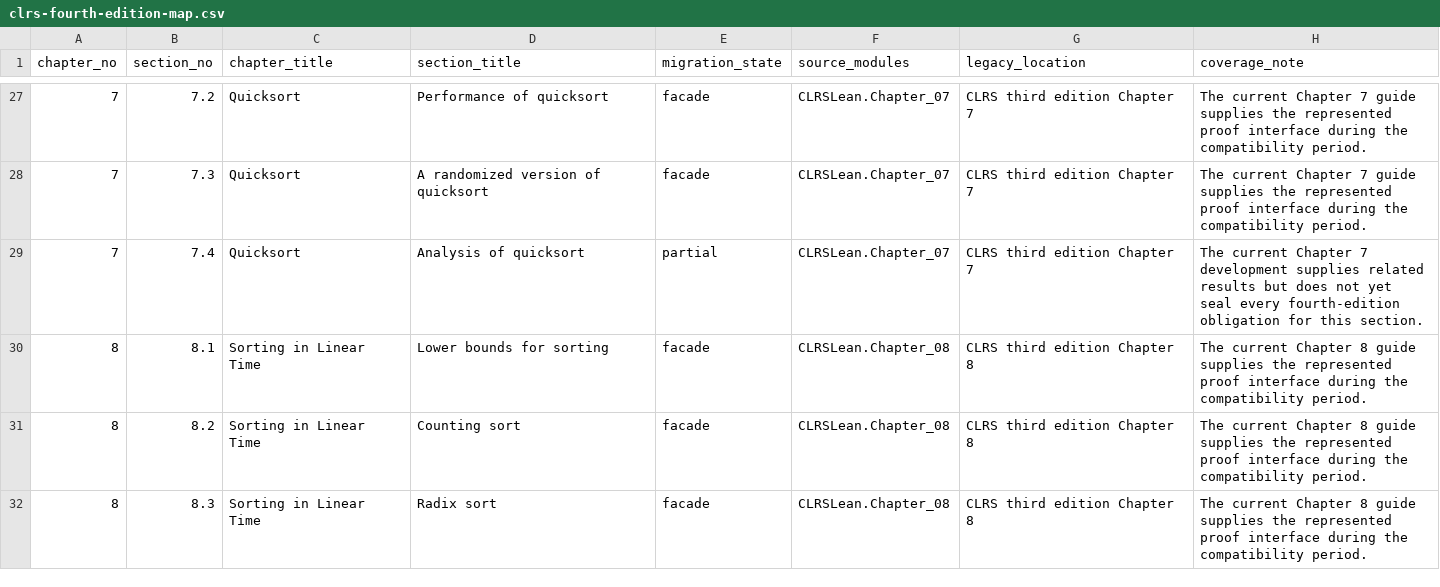
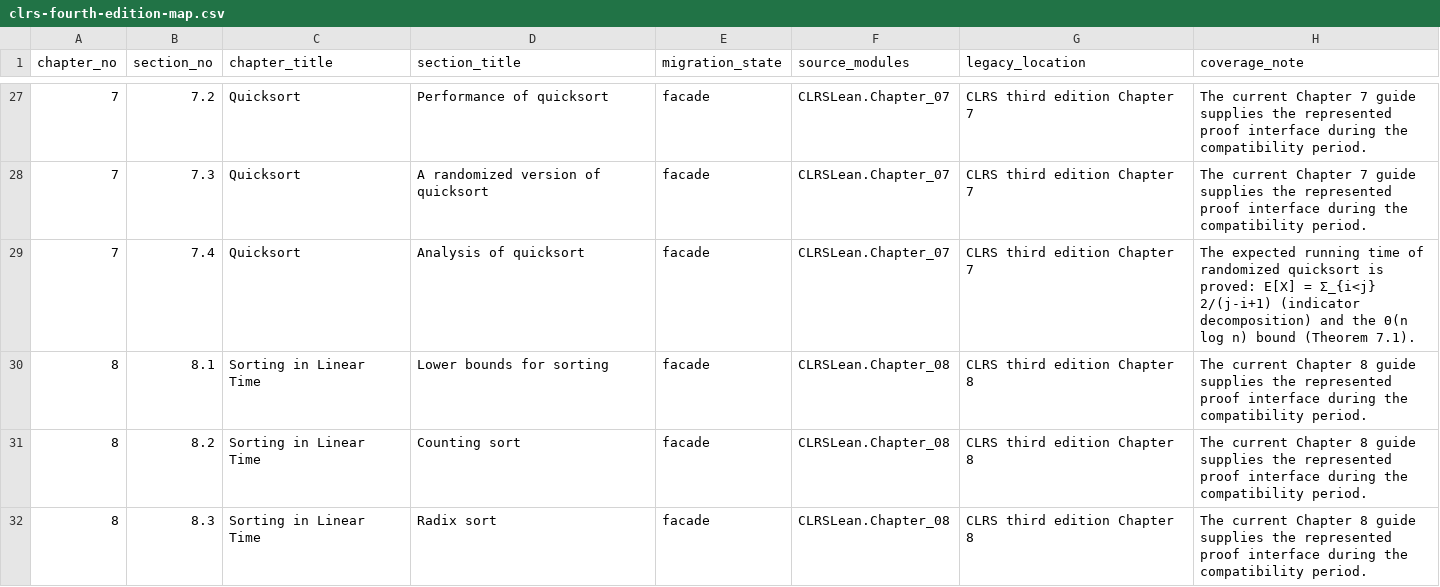
Before and after one commit to TankTechnology/CLRS-Lean, a CSV file: docs/clrs-fourth-edition-map.csv, drawn as a sheet; only a part is shown, gaps mark what is left out.

```diff
--- a/docs/clrs-fourth-edition-map.csv
+++ b/docs/clrs-fourth-edition-map.csv
@@ -28,3 +28,3 @@ chapter_no,section_no,chapter_title,section_title,migration_state,source_modules
 7,7.3,Quicksort,A randomized version of quicksort,facade,CLRSLean.Chapter_07,CLRS third edition Chapter 7,The current Chapter 7 guide supplies the represented proof interface during the compatibility period.
-7,7.4,Quicksort,Analysis of quicksort,partial,CLRSLean.Chapter_07,CLRS third edition Chapter 7,The current Chapter 7 development supplies related results but does not yet seal every fourth-edition obligation for this section.
+7,7.4,Quicksort,Analysis of quicksort,facade,CLRSLean.Chapter_07,CLRS third edition Chapter 7,"The expected running time of randomized quicksort is proved: E[X] = Σ_{i<j} 2/(j-i+1) (indicator decomposition) and the Θ(n log n) bound (Theorem 7.1)."
 8,8.1,Sorting in Linear Time,Lower bounds for sorting,facade,CLRSLean.Chapter_08,CLRS third edition Chapter 8,The current Chapter 8 guide supplies the represented proof interface during the compatibility period.
```
Also changed, not shown: docs/clrs-proof-progress.csv, 7 other files.
